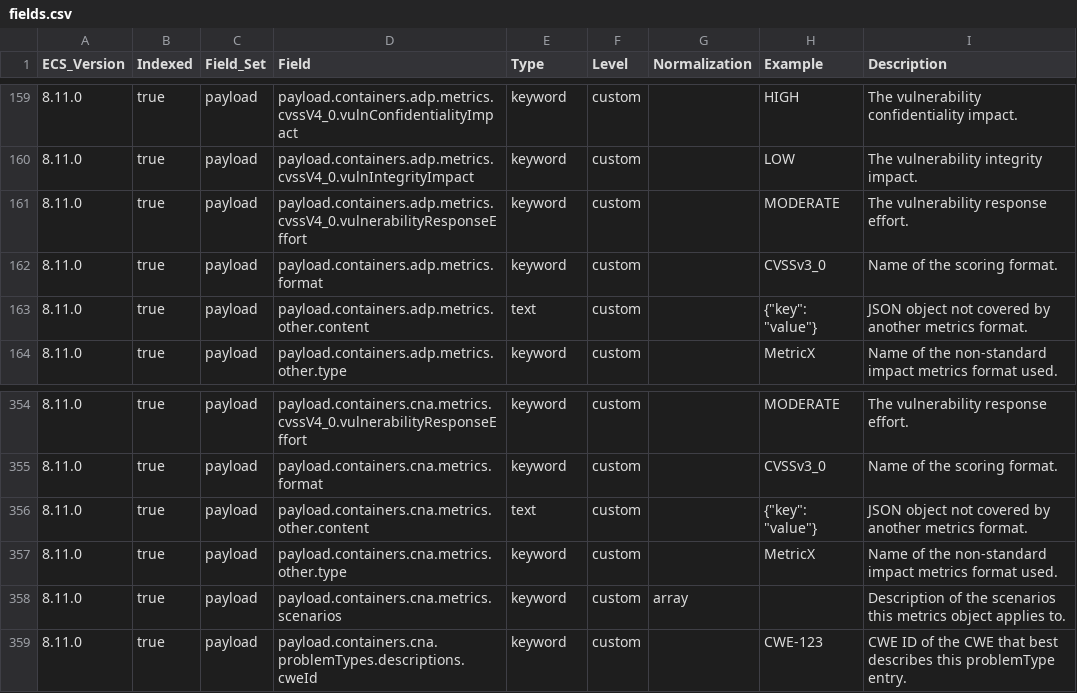
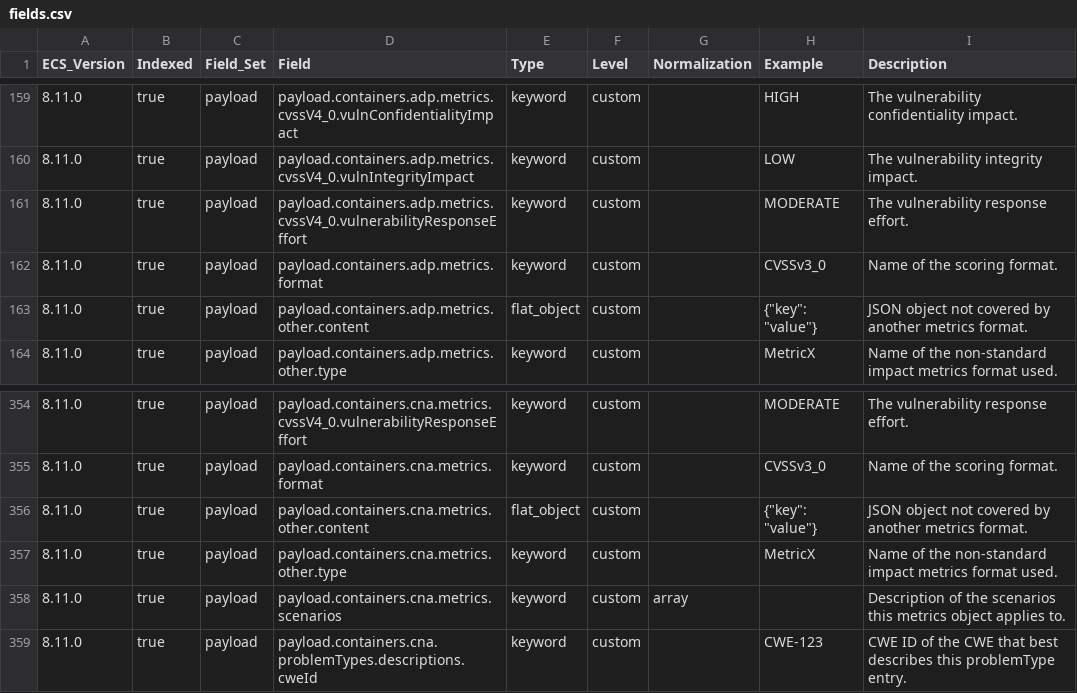
Before and after one commit to wazuh/wazuh-indexer-plugins, a CSV file: ecs/cve/docs/fields.csv, drawn as a sheet; only a part is shown, gaps mark what is left out.

```diff
--- a/ecs/cve/docs/fields.csv
+++ b/ecs/cve/docs/fields.csv
@@ -162,3 +162,3 @@ ECS_Version,Indexed,Field_Set,Field,Type,Level,Normalization,Example,Description
 8.11.0,true,payload,payload.containers.adp.metrics.format,keyword,custom,,CVSSv3_0,Name of the scoring format.
-8.11.0,true,payload,payload.containers.adp.metrics.other.content,text,custom,,"{""key"": ""value""}",JSON object not covered by another metrics format.
+8.11.0,true,payload,payload.containers.adp.metrics.other.content,flat_object,custom,,"{""key"": ""value""}",JSON object not covered by another metrics format.
 8.11.0,true,payload,payload.containers.adp.metrics.other.type,keyword,custom,,MetricX,Name of the non-standard impact metrics format used.
@@ -355,3 +355,3 @@ ECS_Version,Indexed,Field_Set,Field,Type,Level,Normalization,Example,Description
 8.11.0,true,payload,payload.containers.cna.metrics.format,keyword,custom,,CVSSv3_0,Name of the scoring format.
-8.11.0,true,payload,payload.containers.cna.metrics.other.content,text,custom,,"{""key"": ""value""}",JSON object not covered by another metrics format.
+8.11.0,true,payload,payload.containers.cna.metrics.other.content,flat_object,custom,,"{""key"": ""value""}",JSON object not covered by another metrics format.
 8.11.0,true,payload,payload.containers.cna.metrics.other.type,keyword,custom,,MetricX,Name of the non-standard impact metrics format used.
```
Also changed, not shown: 1 other file.
